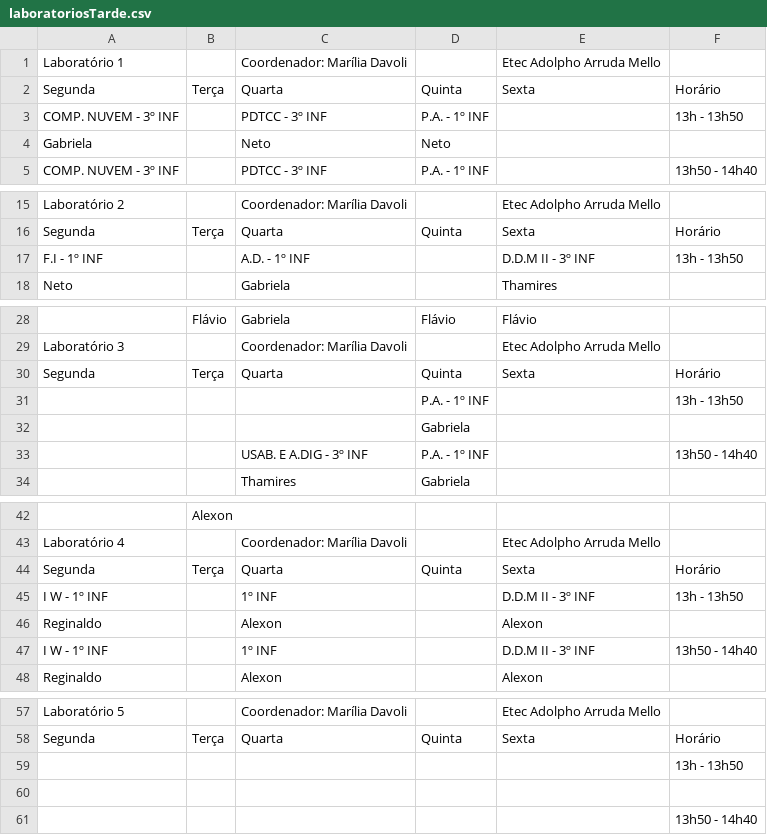
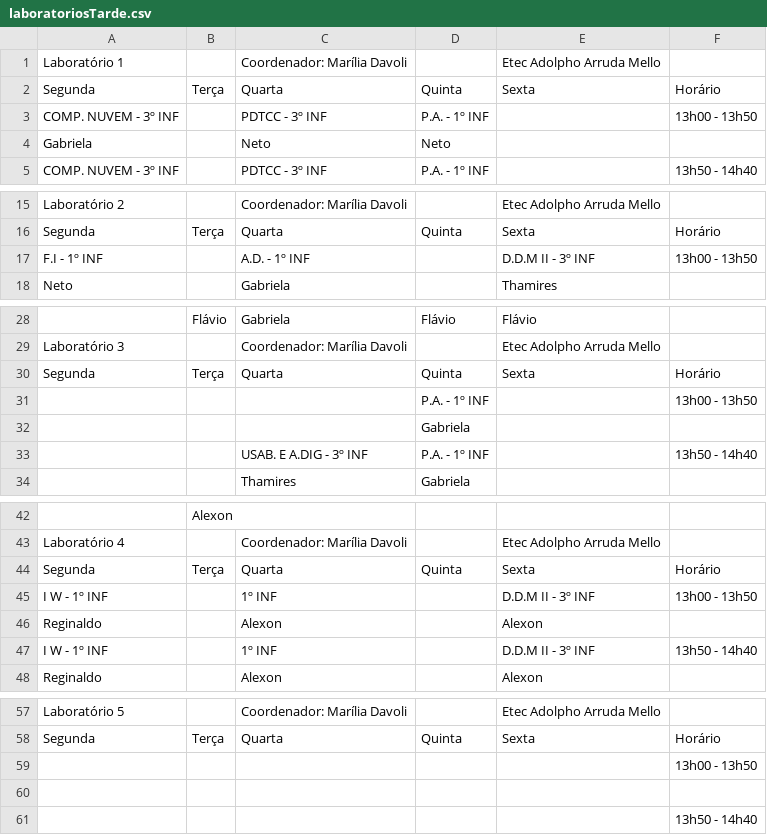
Before and after one commit to aprendendonuvem/arquivos, a CSV file: laboratoriosTarde.csv, drawn as a sheet; only a part is shown, gaps mark what is left out.

Commit message:
Update laboratoriosTarde.csv

```diff
--- a/laboratoriosTarde.csv
+++ b/laboratoriosTarde.csv
@@ -2,3 +2,3 @@ Laboratório 1;;Coordenador: Marília Davoli;;Etec Adolpho Arruda Mello;
 Segunda;Terça;Quarta;Quinta;Sexta;Horário
-COMP. NUVEM - 3º INF;;PDTCC - 3º INF;P.A. - 1º INF;;13h - 13h50
+COMP. NUVEM - 3º INF;;PDTCC - 3º INF;P.A. - 1º INF;;13h00 - 13h50
 Gabriela;;Neto;Neto;;
@@ -16,3 +16,3 @@ Laboratório 2;;Coordenador: Marília Davoli;;Etec Adolpho Arruda Mello;
 Segunda;Terça;Quarta;Quinta;Sexta;Horário
-F.I - 1º INF;;A.D. - 1º INF;;D.D.M II - 3º INF;13h - 13h50
+F.I - 1º INF;;A.D. - 1º INF;;D.D.M II - 3º INF;13h00 - 13h50
 Neto;;Gabriela;;Thamires;
@@ -30,3 +30,3 @@ Laboratório 3;;Coordenador: Marília Davoli;;Etec Adolpho Arruda Mello;
 Segunda;Terça;Quarta;Quinta;Sexta;Horário
-;;;P.A. - 1º INF;;13h - 13h50
+;;;P.A. - 1º INF;;13h00 - 13h50
 ;;;Gabriela;;
@@ -44,3 +44,3 @@ Laboratório 4;;Coordenador: Marília Davoli;;Etec Adolpho Arruda Mello;
 Segunda;Terça;Quarta;Quinta;Sexta;Horário
-I W - 1º INF;;1º INF;;D.D.M II - 3º INF;13h - 13h50
+I W - 1º INF;;1º INF;;D.D.M II - 3º INF;13h00 - 13h50
 Reginaldo;;Alexon;;Alexon;
@@ -58,3 +58,3 @@ Laboratório 5;;Coordenador: Marília Davoli;;Etec Adolpho Arruda Mello;
 Segunda;Terça;Quarta;Quinta;Sexta;Horário
-;;;;;13h - 13h50
+;;;;;13h00 - 13h50
 ;;;;;
```
